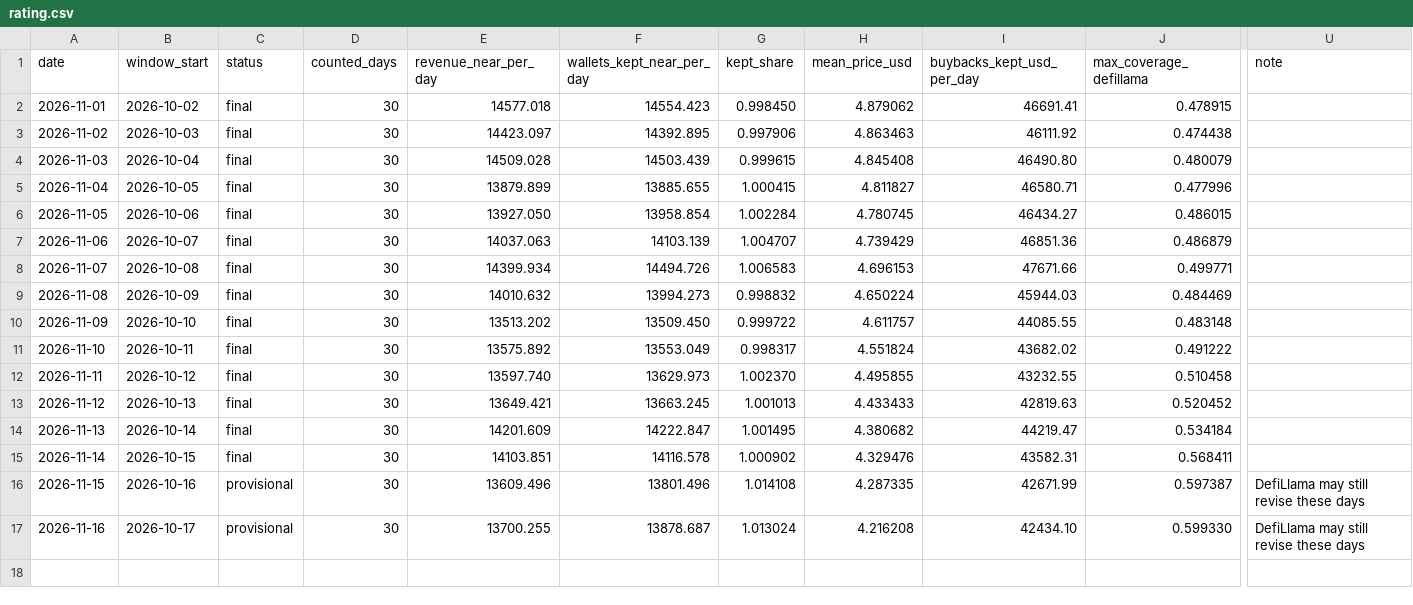
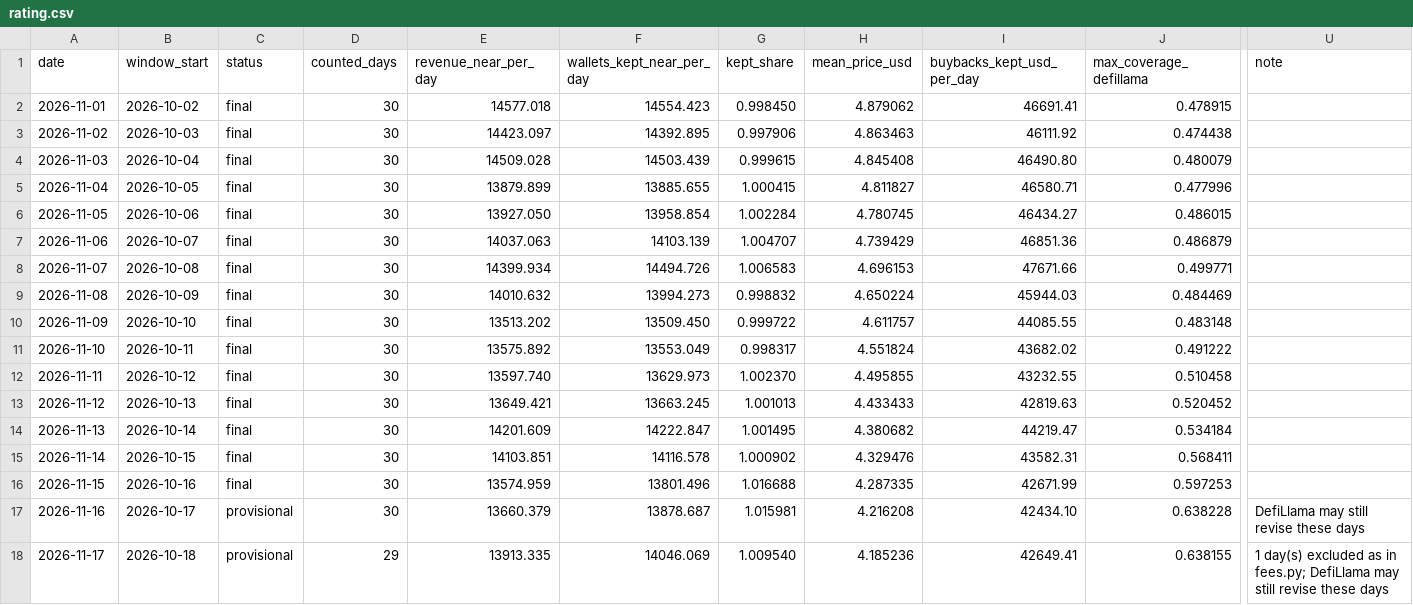
Before and after one commit to nikolaskahris-png/near-thesis-data, a CSV file: data/rating.csv, drawn as a sheet; only a part is shown, gaps mark what is left out; rows hold the shown columns only; the diff names each change by its address in the sheet, - before the commit and + after, or states it on an @@ line.

```diff
--- a/data/rating.csv
+++ b/data/rating.csv
-C16 (status): provisional
+C16 (status): final
-E16 (revenue_near_per_day): 13609.496
+E16 (revenue_near_per_day): 13574.959
-G16 (kept_share): 1.014108
+G16 (kept_share): 1.016688
-J16 (max_coverage_defillama): 0.597387
+J16 (max_coverage_defillama): 0.597253
-U16 (note): DefiLlama may still revise these days
+U16 (note): (empty)
-E17 (revenue_near_per_day): 13700.255
+E17 (revenue_near_per_day): 13660.379
-G17 (kept_share): 1.013024
+G17 (kept_share): 1.015981
-J17 (max_coverage_defillama): 0.599330
+J17 (max_coverage_defillama): 0.638228
+row 18: 2026-11-17 | 2026-10-18 | provisional | 29 | 13913.335 | 14046.069 | 1.009540 | 4.185236 | 42649.41 | 0.638155 | 1 day(s) excluded as in fees.py; DefiLlama may still revise these days
```
Also changed, not shown: data/history.csv, data/upgrade_watch.csv, 36 other files.
